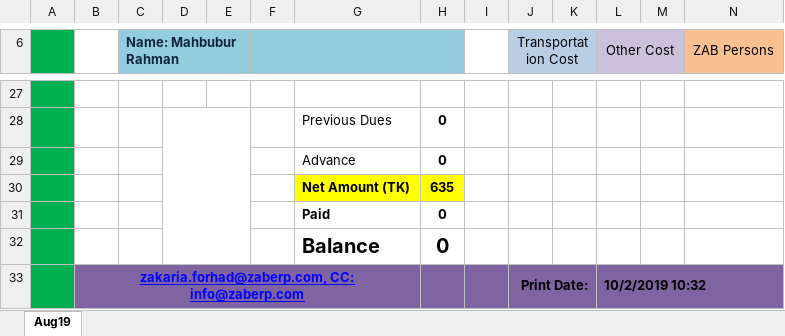
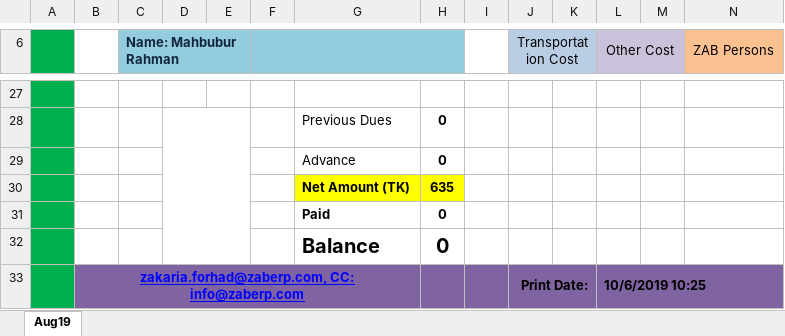
Before and after one commit to sakmahbub/ZAB, an Excel workbook: Conveyance Bill September.xlsx, sheet Aug19, drawn as a sheet; only a part is shown, gaps mark what is left out; values as stored, in another font and other column widths than the file's, no borders; charts and pictures not drawn; the diff names each change by its address in the sheet, - before the commit and + after, or states it on an @@ line.

```diff
--- a/Conveyance Bill September.xlsx (sheet Aug19)
+++ b/Conveyance Bill September.xlsx (sheet Aug19)
-L33 (Other Cost): 10/2/2019 10:32
+L33 (Other Cost): 10/6/2019 10:25
```
Also changed, not shown: charts or pictures, Conveyance Bill Aug.xlsx, 19 other files.
